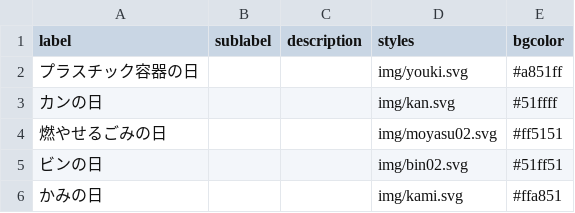
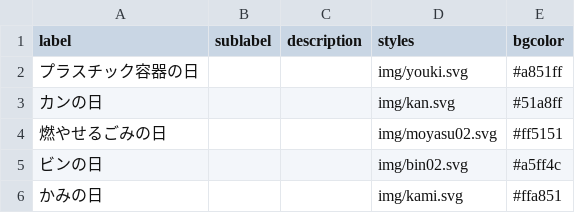
Before and after one commit to izunokuni-hai/izunokuni.5374, a CSV file: data/description.csv, drawn as a sheet.

Commit message:
Update description.csv

```diff
--- a/data/description.csv
+++ b/data/description.csv
@@ -2,5 +2,5 @@ label,sublabel,description,styles,bgcolor
 プラスチック容器の日,,,img/youki.svg,#a851ff
-カンの日,,,img/kan.svg,#51ffff
+カンの日,,,img/kan.svg,#51a8ff
 燃やせるごみの日,,,img/moyasu02.svg,#ff5151
-ビンの日,,,img/bin02.svg,#51ff51
+ビンの日,,,img/bin02.svg,#a5ff4c
 かみの日,,,img/kami.svg,#ffa851
```
